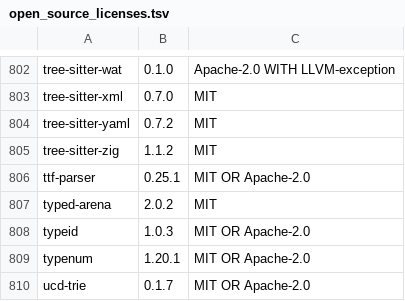
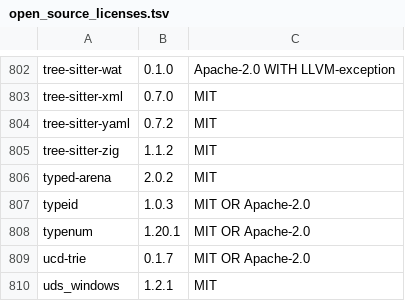
Before and after one commit to Auto-Explore/GitComet, a TSV file: crates/gitcomet-ui-gpui/assets/open_source_licenses.tsv, drawn as a sheet; only a part is shown, gaps mark what is left out; the shorter side is filled out with more unchanged rows.

```diff
--- a/crates/gitcomet-ui-gpui/assets/open_source_licenses.tsv
+++ b/crates/gitcomet-ui-gpui/assets/open_source_licenses.tsv
@@ -805,3 +805,2 @@ tree-sitter-yaml	0.7.2	MIT
 tree-sitter-zig	1.1.2	MIT
-ttf-parser	0.25.1	MIT OR Apache-2.0
 typed-arena	2.0.2	MIT
```
Also changed, not shown: 5 other files.
